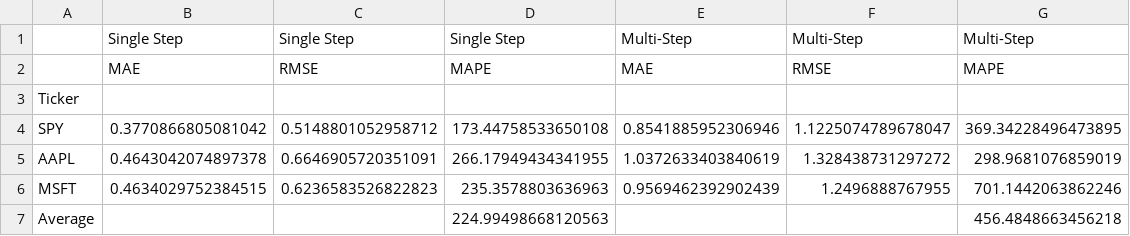
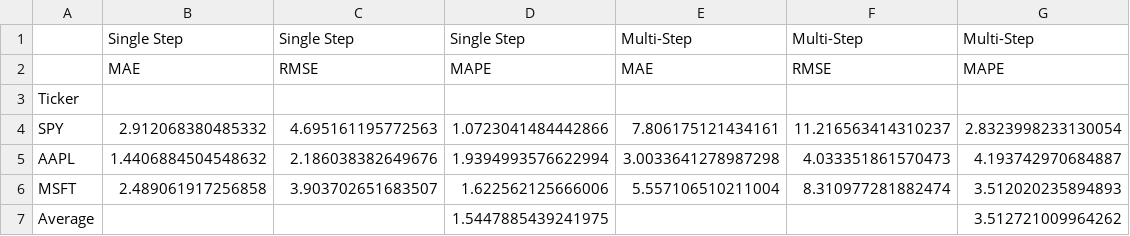
Before and after one commit to mcar18/calculate-historic-PE-s, a CSV file: RNN forecasts/Summary_Accuracy_Metrics.csv, drawn as a sheet.

```diff
--- a/RNN forecasts/Summary_Accuracy_Metrics.csv
+++ b/RNN forecasts/Summary_Accuracy_Metrics.csv
@@ -3,5 +3,5 @@
 Ticker,,,,,,
-SPY,0.3770866805081042,0.5148801052958712,173.44758533650108,0.8541885952306946,1.1225074789678047,369.34228496473895
-AAPL,0.4643042074897378,0.6646905720351091,266.17949434341955,1.0372633403840619,1.328438731297272,298.9681076859019
-MSFT,0.4634029752384515,0.6236583526822823,235.3578803636963,0.9569462392902439,1.2496888767955,701.1442063862246
-Average,,,224.99498668120563,,,456.4848663456218
+SPY,2.912068380485332,4.695161195772563,1.0723041484442866,7.806175121434161,11.216563414310237,2.8323998233130054
+AAPL,1.4406884504548632,2.186038382649676,1.9394993576622994,3.0033641278987298,4.033351861570473,4.193742970684887
+MSFT,2.489061917256858,3.903702651683507,1.622562125666006,5.557106510211004,8.310977281882474,3.512020235894893
+Average,,,1.5447885439241975,,,3.512721009964262
```
Also changed, not shown: 7 other files.
